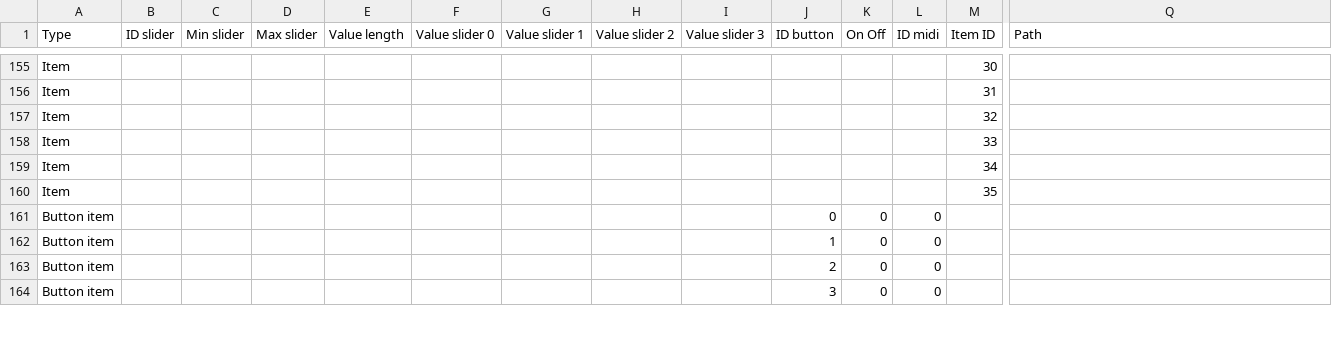
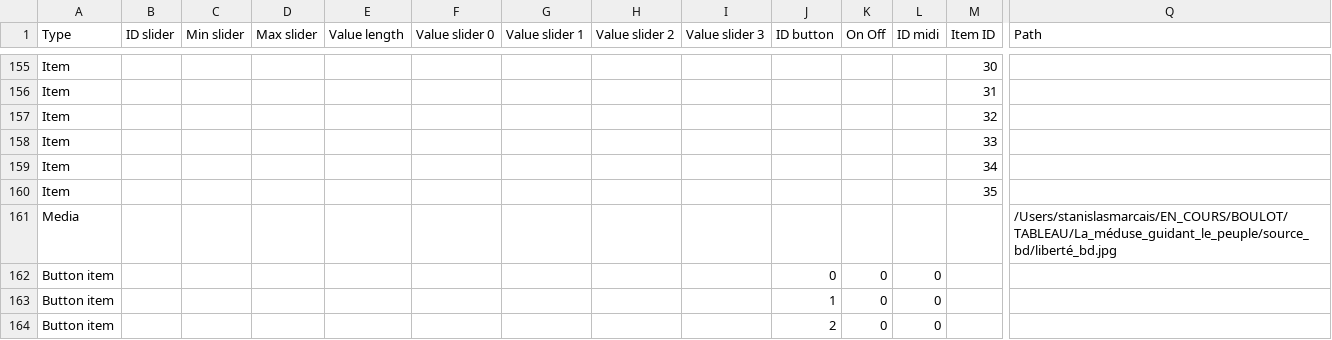
Before and after one commit to knupel/ROMANESCO-Processing, a CSV file: src/sources/save/autosave.csv, drawn as a sheet; only a part is shown, gaps mark what is left out; the shorter side is filled out with more unchanged rows; rows hold the shown columns only; the diff names each change by its address in the sheet, - before the commit and + after, or states it on an @@ line.

```diff
--- a/src/sources/save/autosave.csv
+++ b/src/sources/save/autosave.csv
+row 161: Media |  |  |  |  |  |  |  |  |  |  |  |  | /Users/stanislasmarcais/EN_COURS/BOULOT/TABLEAU/La_méduse_guidant_le_peuple/source_bd/liberté_bd.jpg
```
Also changed, not shown: 9 other files.
